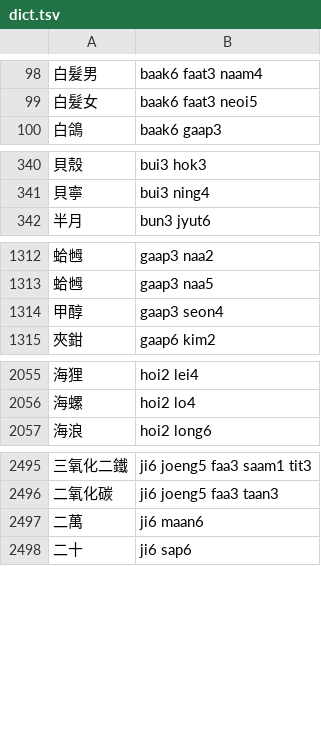
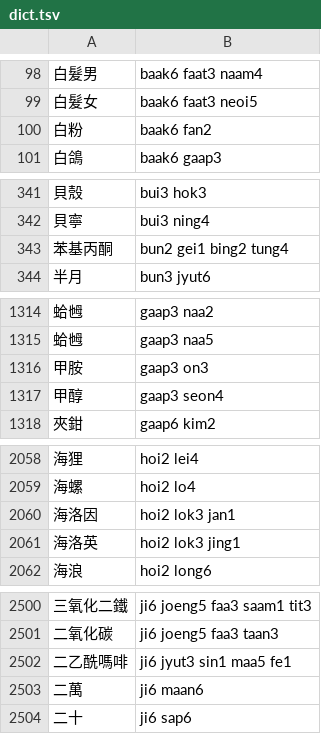
Before and after one commit to bingzheung/emoji-cantonese, a TSV file: output/dict.tsv, drawn as a sheet; only a part is shown, gaps mark what is left out; the diff names each change by its address in the sheet, - before the commit and + after, or states it on an @@ line.

Commit message:
Add several new entries to chemical-formula.txt

```diff
--- a/output/dict.tsv
+++ b/output/dict.tsv
+row 100: 白粉 | baak6 fan2
+row 343: 苯基丙酮 | bun2 gei1 bing2 tung4
+row 1316: 甲胺 | gaap3 on3
+row 2060: 海洛因 | hoi2 lok3 jan1
+row 2061: 海洛英 | hoi2 lok3 jing1
+row 2502: 二乙酰嗎啡 | ji6 jyut3 sin1 maa5 fe1
```
Also changed, not shown: 2 other files.
